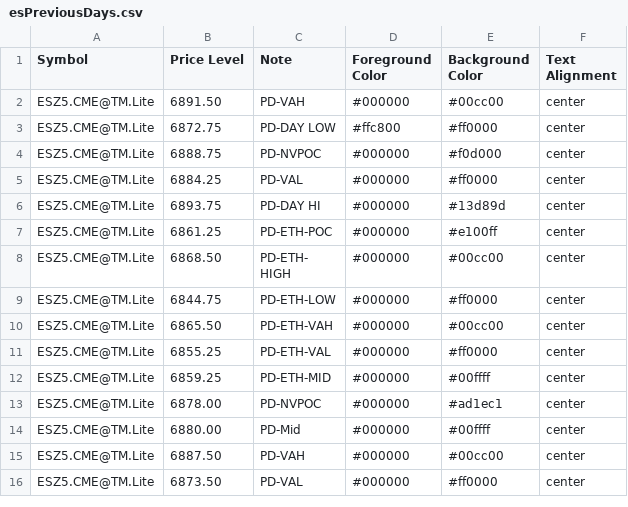
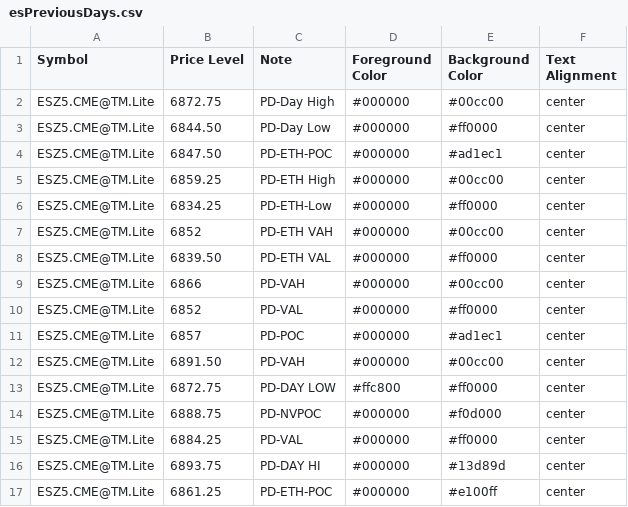
Before and after one commit to heatedtowel/EsCloudNotes, a CSV file: esPreviousDays.csv, drawn as a sheet; only a part is shown; the shorter side is filled out with more unchanged rows; the diff names each change by its address in the sheet, - before the commit and + after, or states it on an @@ line.

Commit message:
Update esPreviousDays.csv

```diff
--- a/esPreviousDays.csv
+++ b/esPreviousDays.csv
+row 2: ESZ5.CME@TM.Lite | 6872.75 | PD-Day High | #000000 | #00cc00 | center
+row 3: ESZ5.CME@TM.Lite | 6844.50 | PD-Day Low | #000000 | #ff0000 | center
+row 4: ESZ5.CME@TM.Lite | 6847.50 | PD-ETH-POC | #000000 | #ad1ec1 | center
+row 5: ESZ5.CME@TM.Lite | 6859.25 | PD-ETH High | #000000 | #00cc00 | center
+row 6: ESZ5.CME@TM.Lite | 6834.25 | PD-ETH-Low | #000000 | #ff0000 | center
+row 7: ESZ5.CME@TM.Lite | 6852 | PD-ETH VAH | #000000 | #00cc00 | center
+row 8: ESZ5.CME@TM.Lite | 6839.50 | PD-ETH VAL | #000000 | #ff0000 | center
+row 9: ESZ5.CME@TM.Lite | 6866 | PD-VAH | #000000 | #00cc00 | center
+row 10: ESZ5.CME@TM.Lite | 6852 | PD-VAL | #000000 | #ff0000 | center
+row 11: ESZ5.CME@TM.Lite | 6857 | PD-POC | #000000 | #ad1ec1 | center
```
